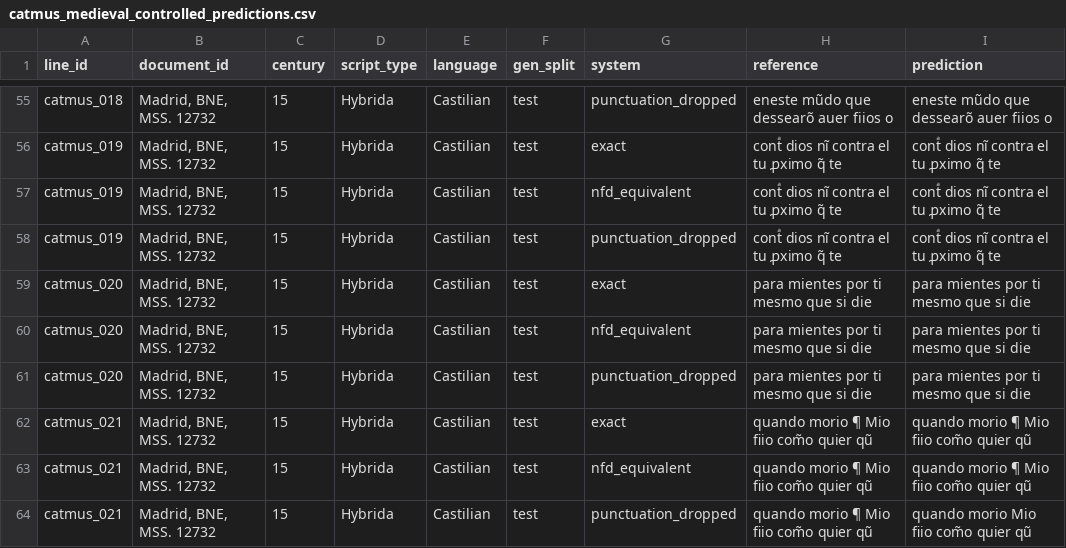
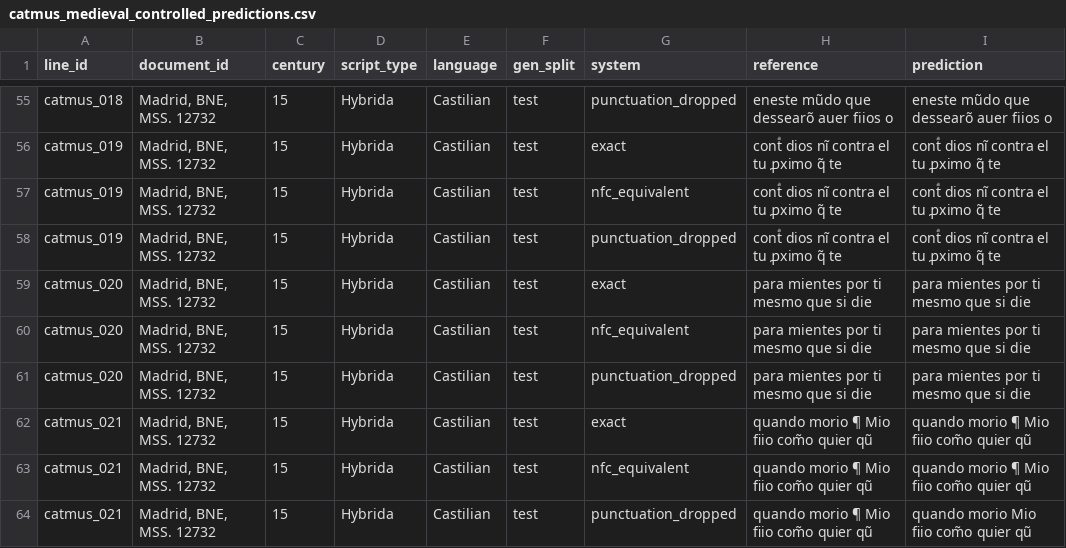
Before and after one commit to floriancafiero/packagehtrocr, a CSV file: inst/extdata/catmus_medieval_controlled_predictions.csv, drawn as a sheet; only a part is shown, gaps mark what is left out; the diff covers the shown part only.

Commit message:
Use NFC-equivalent CATMuS controlled predictions

```diff
--- a/inst/extdata/catmus_medieval_controlled_predictions.csv
+++ b/inst/extdata/catmus_medieval_controlled_predictions.csv
@@ -56,9 +56,9 @@ catmus_018,"Madrid, BNE, MSS. 12732",15,Hybrida,Castilian,test,punctuation_dropp
 catmus_019,"Madrid, BNE, MSS. 12732",15,Hybrida,Castilian,test,exact,contͣ dios nĩ contra el tu ꝓximo q̃ te,contͣ dios nĩ contra el tu ꝓximo q̃ te
-catmus_019,"Madrid, BNE, MSS. 12732",15,Hybrida,Castilian,test,nfd_equivalent,contͣ dios nĩ contra el tu ꝓximo q̃ te,contͣ dios nĩ contra el tu ꝓximo q̃ te
+catmus_019,"Madrid, BNE, MSS. 12732",15,Hybrida,Castilian,test,nfc_equivalent,contͣ dios nĩ contra el tu ꝓximo q̃ te,contͣ dios nĩ contra el tu ꝓximo q̃ te
 catmus_019,"Madrid, BNE, MSS. 12732",15,Hybrida,Castilian,test,punctuation_dropped,contͣ dios nĩ contra el tu ꝓximo q̃ te,contͣ dios nĩ contra el tu ꝓximo q̃ te
 catmus_020,"Madrid, BNE, MSS. 12732",15,Hybrida,Castilian,test,exact,para mientes por ti mesmo que si die,para mientes por ti mesmo que si die
-catmus_020,"Madrid, BNE, MSS. 12732",15,Hybrida,Castilian,test,nfd_equivalent,para mientes por ti mesmo que si die,para mientes por ti mesmo que si die
+catmus_020,"Madrid, BNE, MSS. 12732",15,Hybrida,Castilian,test,nfc_equivalent,para mientes por ti mesmo que si die,para mientes por ti mesmo que si die
 catmus_020,"Madrid, BNE, MSS. 12732",15,Hybrida,Castilian,test,punctuation_dropped,para mientes por ti mesmo que si die,para mientes por ti mesmo que si die
 catmus_021,"Madrid, BNE, MSS. 12732",15,Hybrida,Castilian,test,exact,quando morio ¶ Mio fiio com̃o quier qũ,quando morio ¶ Mio fiio com̃o quier qũ
-catmus_021,"Madrid, BNE, MSS. 12732",15,Hybrida,Castilian,test,nfd_equivalent,quando morio ¶ Mio fiio com̃o quier qũ,quando morio ¶ Mio fiio com̃o quier qũ
+catmus_021,"Madrid, BNE, MSS. 12732",15,Hybrida,Castilian,test,nfc_equivalent,quando morio ¶ Mio fiio com̃o quier qũ,quando morio ¶ Mio fiio com̃o quier qũ
 catmus_021,"Madrid, BNE, MSS. 12732",15,Hybrida,Castilian,test,punctuation_dropped,quando morio ¶ Mio fiio com̃o quier qũ,quando morio  Mio fiio com̃o quier qũ
```
Also changed, not shown: 18 edited cells elsewhere in this file.
